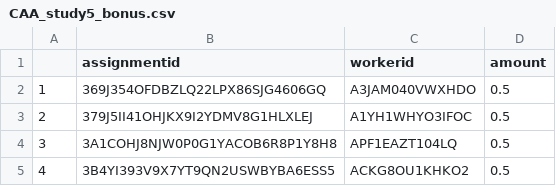
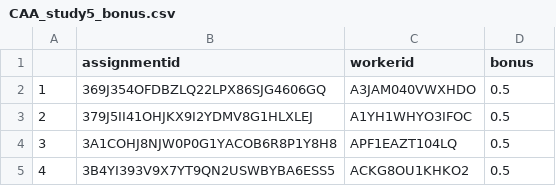
Before and after one commit to nposner12/MTurk, a CSV file: CAA_study5_bonus.csv, drawn as a sheet; only a part is shown; the diff names each change by its address in the sheet, - before the commit and + after, or states it on an @@ line.

Commit message:
Update CAA_study5_bonus.csv

```diff
--- a/CAA_study5_bonus.csv
+++ b/CAA_study5_bonus.csv
-D1: amount
+D1: bonus
```
